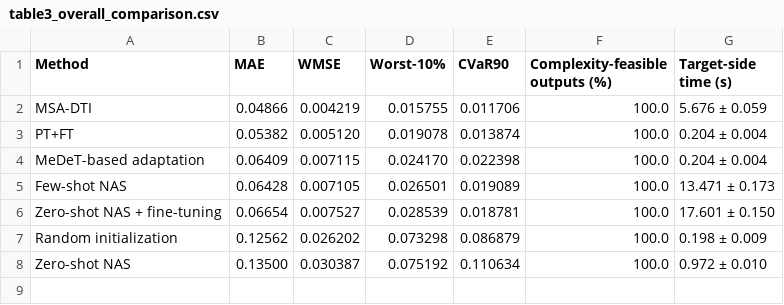
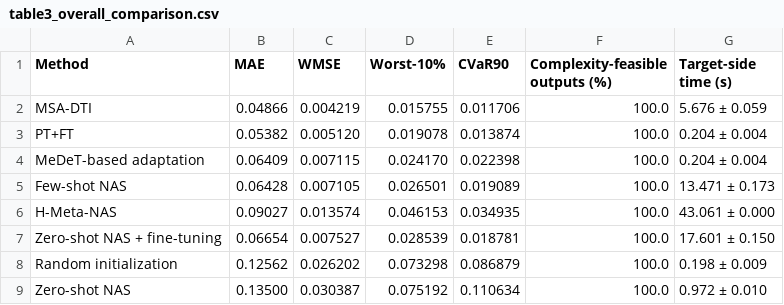
Before and after one commit to w924871681/paper-code-DT-Twin, a CSV file: results/figure_data/table3_overall_comparison.csv, drawn as a sheet.

```diff
--- a/results/figure_data/table3_overall_comparison.csv
+++ b/results/figure_data/table3_overall_comparison.csv
@@ -5,2 +5,3 @@ MeDeT-based adaptation,0.06409,0.007115,0.024170,0.022398,100.0,0.204 ± 0.004
 Few-shot NAS,0.06428,0.007105,0.026501,0.019089,100.0,13.471 ± 0.173
+H-Meta-NAS,0.09027,0.013574,0.046153,0.034935,100.0,43.061 ± 0.000
 Zero-shot NAS + fine-tuning,0.06654,0.007527,0.028539,0.018781,100.0,17.601 ± 0.150
```
Also changed, not shown: results/figure_data/fig12_group_summary.csv, results/figure_data/table5b_online_cost.csv, 35 other files.
